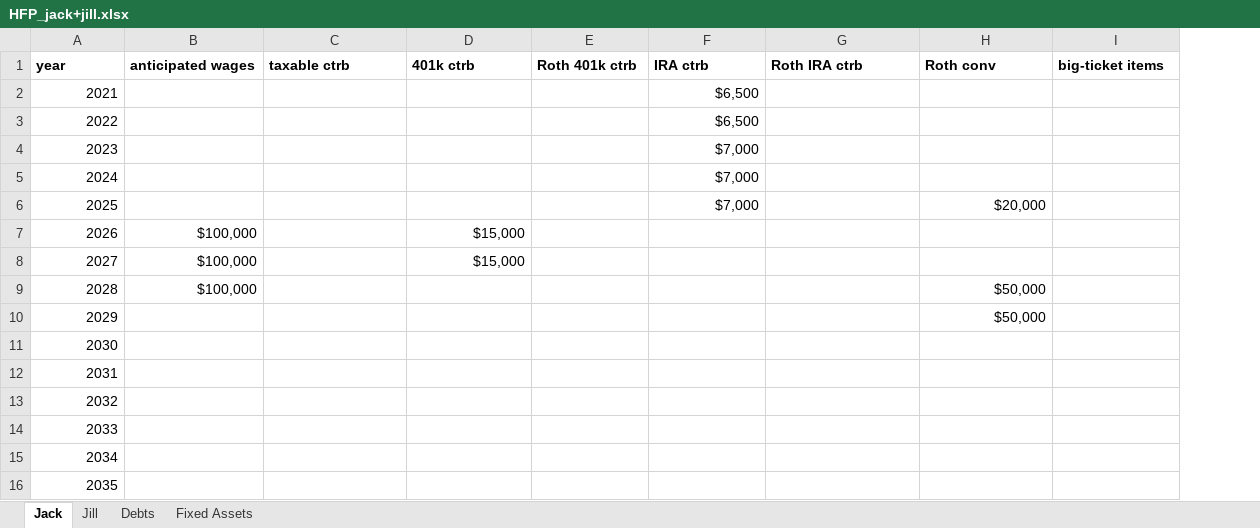
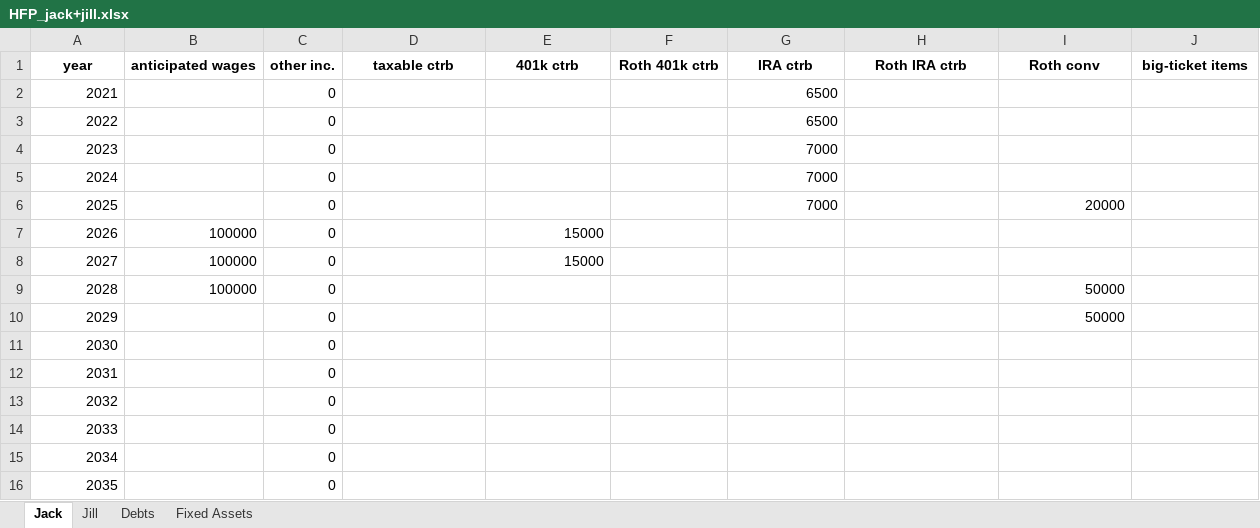
Before and after one commit to mdlacasse/Owl, an Excel workbook: examples/HFP_jack+jill.xlsx, sheet Jack, drawn as a sheet; only a part is shown; values as stored, in another font and other column widths than the file's, no borders; addresses are those after the commit; the diff names each change by its address in the sheet, - before the commit and + after, or states it on an @@ line.

Commit message:
Add optional 'other inc.' column to wages and contributions table
- Add optional column 'other inc.' to HFP wages/contributions table that
  contributes to ordinary income (alongside wages)
- Backward compatible: older HFP files without column default to zero
- Track in cash flow, individual sources, and worksheets; persist on save
- Update all example HFP files with the new column
- Add timelists tests for backward compat and value preservation

```diff
--- a/examples/HFP_jack+jill.xlsx (sheet Jack)
+++ b/examples/HFP_jack+jill.xlsx (sheet Jack)
+column C (other inc.), rows 2-16: all 0
-A1:B1 alignment: left
+A1:B1 alignment: center
-D1:J1 alignment: left
+D1:J1 alignment: center
-G2:G3 (IRA ctrb): $6,500
+G2:G3 (IRA ctrb): 6500
-G4:G6 (IRA ctrb): $7,000
+G4:G6 (IRA ctrb): 7000
-I6 (Roth conv): $20,000
+I6 (Roth conv): 20000
-B7:B9 (anticipated wages): $100,000
+B7:B9 (anticipated wages): 100000
-E7:E8 (401k ctrb): $15,000
+E7:E8 (401k ctrb): 15000
-I9:I10 (Roth conv): $50,000
+I9:I10 (Roth conv): 50000
```
Also changed, not shown: sheet Jill, sheet Fixed Assets, sheet Debts, examples/HFP_alex+jamie.xlsx, examples/HFP_joe.xlsx, 13 other files.
